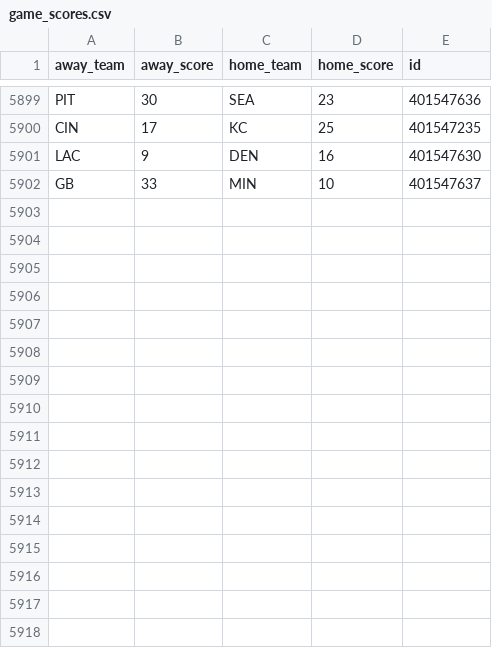
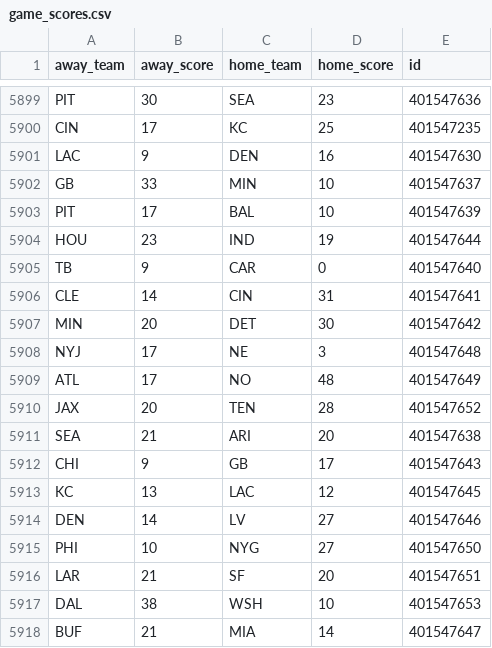
Before and after one commit to lawson-roberts/nfl_statistics, a CSV file: data/game_scores.csv, drawn as a sheet; only a part is shown, gaps mark what is left out; the diff names each change by its address in the sheet, - before the commit and + after, or states it on an @@ line.

```diff
--- a/data/game_scores.csv
+++ b/data/game_scores.csv
+row 5903: PIT | 17 | BAL | 10 | 401547639
+row 5904: HOU | 23 | IND | 19 | 401547644
+row 5905: TB | 9 | CAR | 0 | 401547640
+row 5906: CLE | 14 | CIN | 31 | 401547641
+row 5907: MIN | 20 | DET | 30 | 401547642
+row 5908: NYJ | 17 | NE | 3 | 401547648
+row 5909: ATL | 17 | NO | 48 | 401547649
+row 5910: JAX | 20 | TEN | 28 | 401547652
+row 5911: SEA | 21 | ARI | 20 | 401547638
+row 5912: CHI | 9 | GB | 17 | 401547643
+row 5913: KC | 13 | LAC | 12 | 401547645
+row 5914: DEN | 14 | LV | 27 | 401547646
+row 5915: PHI | 10 | NYG | 27 | 401547650
+row 5916: LAR | 21 | SF | 20 | 401547651
+row 5917: DAL | 38 | WSH | 10 | 401547653
+row 5918: BUF | 21 | MIA | 14 | 401547647
```
Also changed, not shown: data/agg_team_stats.csv, data/df_ready_for_model.csv, 3 other files.
